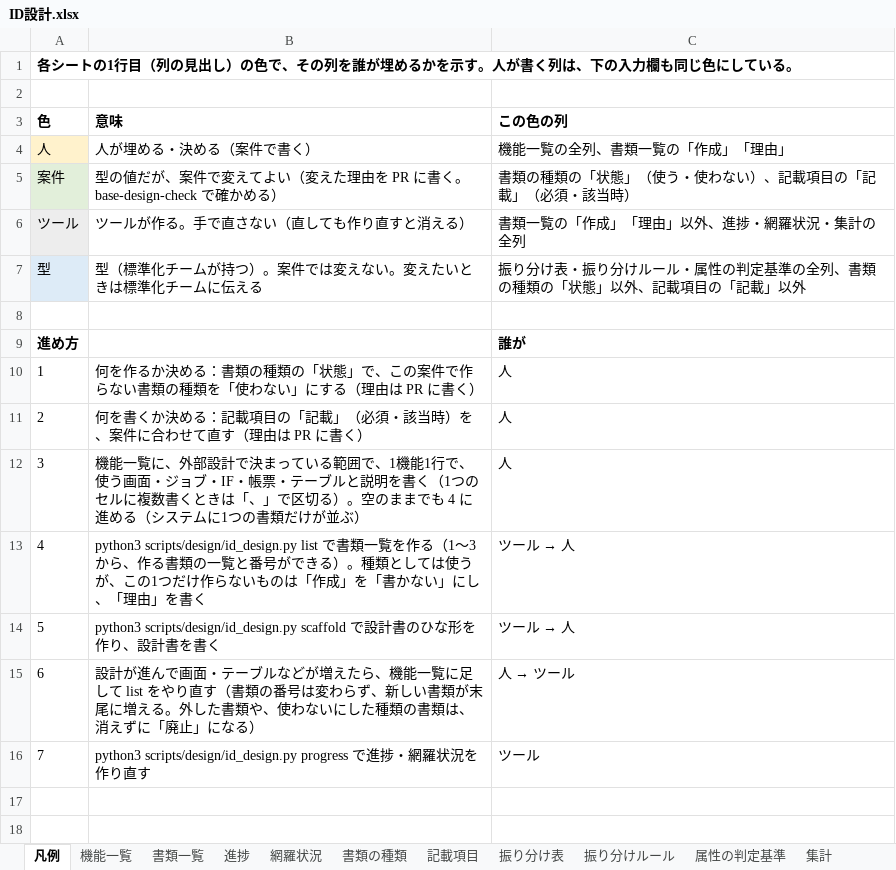
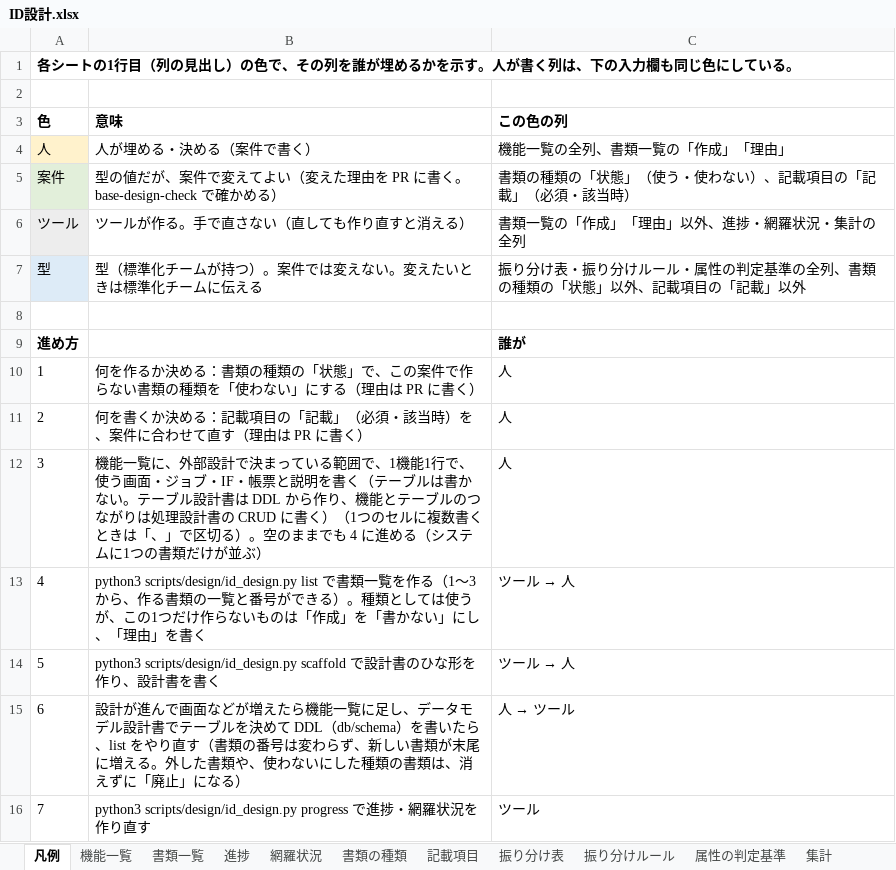
Before and after one commit to mstkfeb20-collab/tazuna, an Excel workbook: docs/design/ID設計.xlsx, sheet 凡例, drawn as a sheet; values as stored, in another font and other column widths than the file's, no borders; the diff names each change by its address in the sheet, - before the commit and + after, or states it on an @@ line.

```diff
--- a/docs/design/ID設計.xlsx (sheet 凡例)
+++ b/docs/design/ID設計.xlsx (sheet 凡例)
-B12 (意味): …IF・帳票・テーブルと説明を書く（1つの…
+B12 (意味): …IF・帳票と説明を書く（テーブルは書かない。テーブル設計書は DDL から作り、機能とテーブルのつながりは処理設計書の CRUD に書く）（1つの…
-B15 (意味): …んで画面・テーブルなどが増えたら、機能一覧に足して list をやり…
+B15 (意味): …んで画面などが増えたら機能一覧に足し、データモデル設計書でテーブルを決めて DDL（db/schema）を書いたら、list をやり…
```
Also changed, not shown: sheet 機能一覧, sheet 書類の種類, 12 other files.
